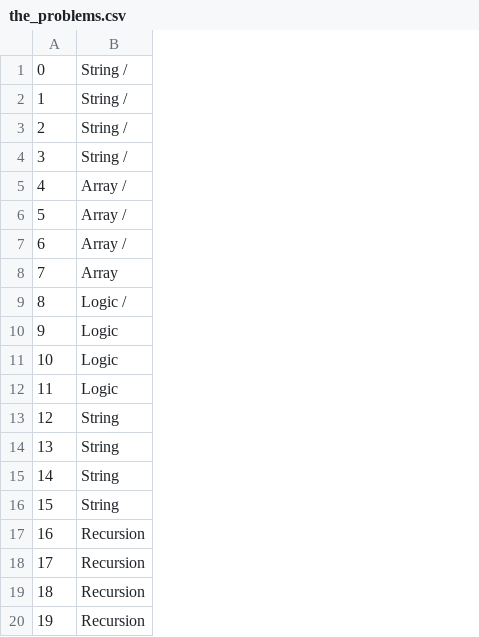
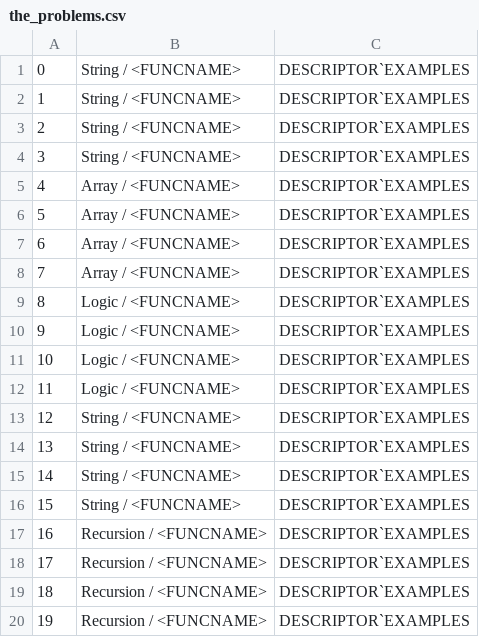
Before and after one commit to GuessHuIAm/bleatcode, a CSV file: the_problems.csv, drawn as a sheet; removed rows and columns are numbered as before the commit, all else as after; the diff names each change by its address in the sheet, - before the commit and + after, or states it on an @@ line.

Commit message:
Update the_problems.csv

```diff
--- a/the_problems.csv
+++ b/the_problems.csv
-column B, rows 1-20: String / | String / | String / | String / | Array / | Array / | Array / | Array | Logic / | Logic | Logic | Logic | String | String | String | String | Recursion | Recursion | Recursion | Recursion
+column B, rows 1-20: String / <FUNCNAME> | String / <FUNCNAME> | String / <FUNCNAME> | String / <FUNCNAME> | Array / <FUNCNAME> | Array / <FUNCNAME> | Array / <FUNCNAME> | Array / <FUNCNAME> | Logic / <FUNCNAME> | Logic / <FUNCNAME> | Logic / <FUNCNAME> | Logic / <FUNCNAME> | String / <FUNCNAME> | String / <FUNCNAME> | String / <FUNCNAME> | String / <FUNCNAME> | Recursion / <FUNCNAME> | Recursion / <FUNCNAME> | Recursion / <FUNCNAME> | Recursion / <FUNCNAME>
+column C, rows 1-20: all DESCRIPTOR`EXAMPLES
```
